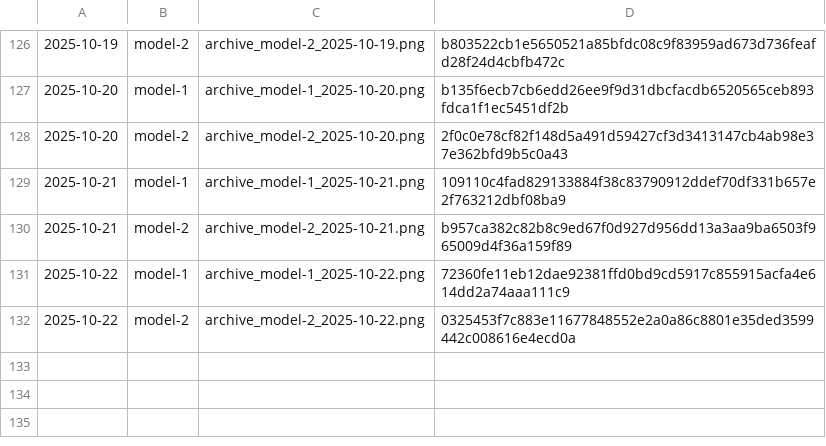
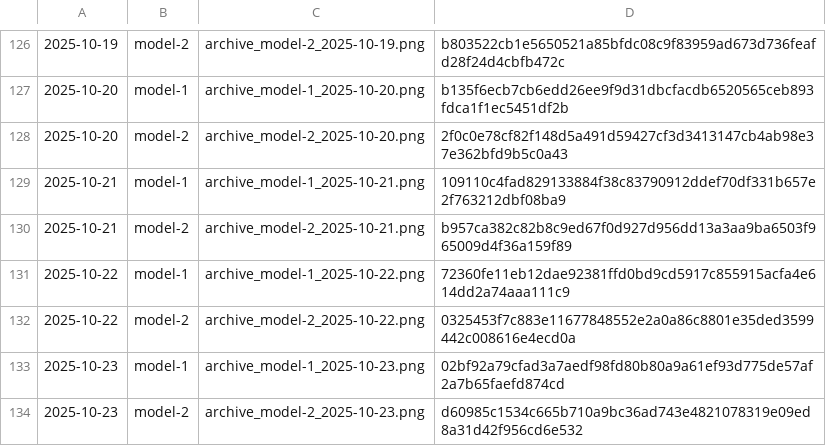
Before and after one commit to gothedistance25/my-website-archiver, a CSV file: archives/hashlog.csv, drawn as a sheet; only a part is shown, gaps mark what is left out.

```diff
--- a/archives/hashlog.csv
+++ b/archives/hashlog.csv
@@ -132 +132,3 @@
 2025-10-22,model-2,archive_model-2_2025-10-22.png,0325453f7c883e11677848552e2a0a86c8801e35ded3599442c008616e4ecd0a
+2025-10-23,model-1,archive_model-1_2025-10-23.png,02bf92a79cfad3a7aedf98fd80b80a9a61ef93d775de57af2a7b65faefd874cd
+2025-10-23,model-2,archive_model-2_2025-10-23.png,d60985c1534c665b710a9bc36ad743e4821078319e09ed8a31d42f956cd6e532
```
Also changed, not shown: 2 other files.
